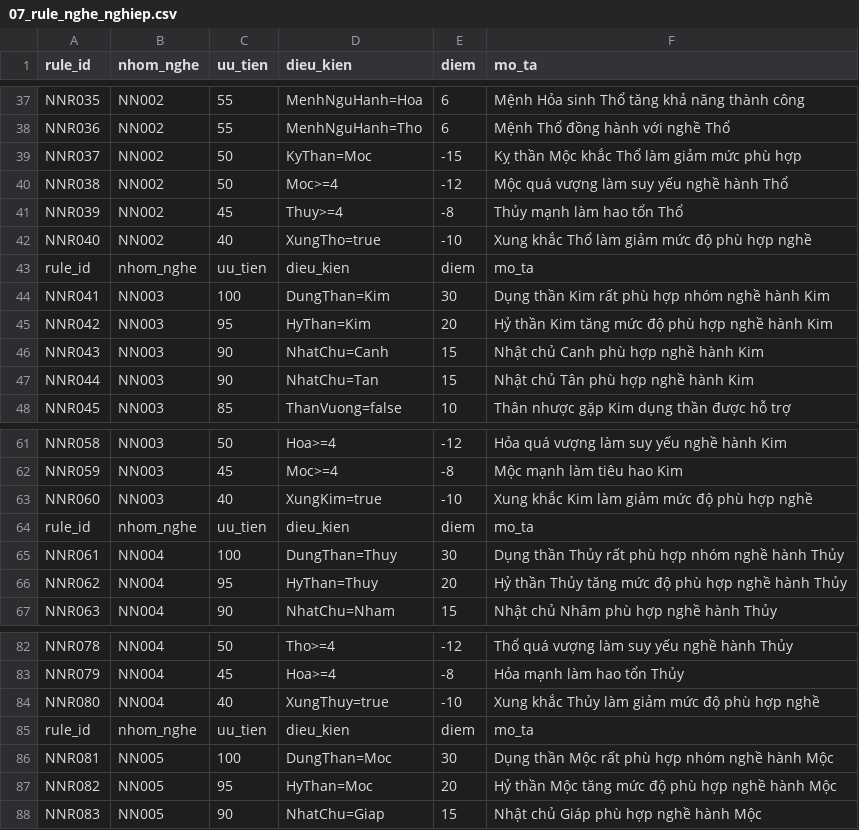
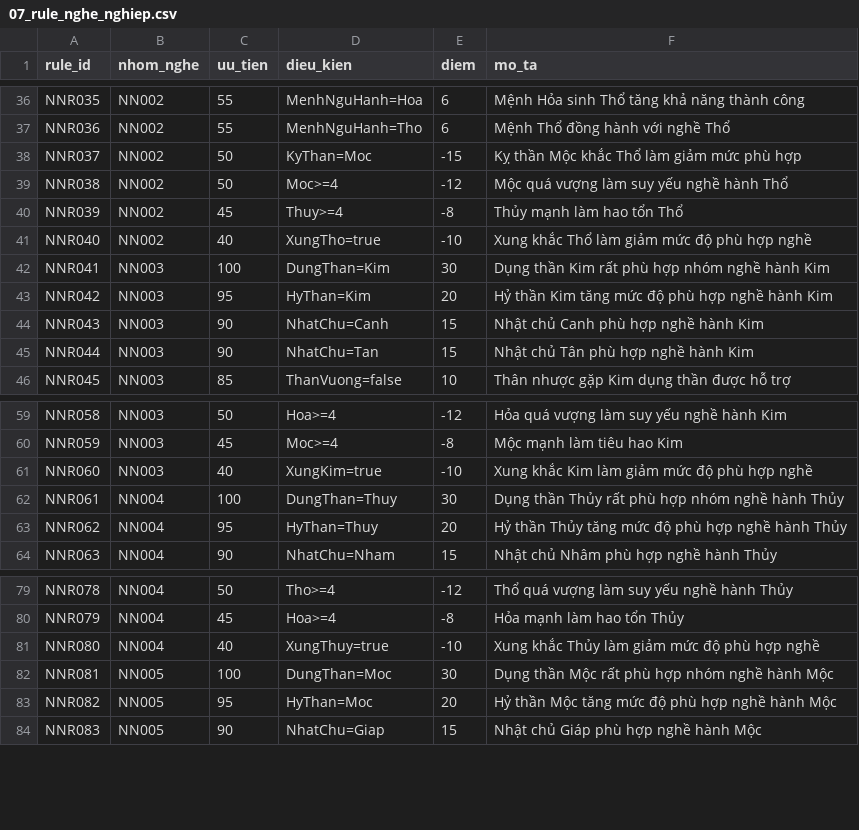
Before and after one commit to tienson86/BTE-Platform, a CSV file: database/05_phan_tich/11_tai_van/07_rule_nghe_nghiep.csv, drawn as a sheet; only a part is shown, gaps mark what is left out; removed rows and columns are numbered as before the commit, all else as after; the diff covers the shown part only; the diff names each change by its address in the sheet, - before the commit and + after, or states it on an @@ line.

Commit message:
Update 07_rule_nghe_nghiep.csv

```diff
--- a/database/05_phan_tich/11_tai_van/07_rule_nghe_nghiep.csv
+++ b/database/05_phan_tich/11_tai_van/07_rule_nghe_nghiep.csv
-row 43: rule_id | nhom_nghe | uu_tien | dieu_kien | diem | mo_ta
-row 64: rule_id | nhom_nghe | uu_tien | dieu_kien | diem | mo_ta
-row 85: rule_id | nhom_nghe | uu_tien | dieu_kien | diem | mo_ta
```
Also changed, not shown: 20 added rows and 1 removed row elsewhere in this file.
